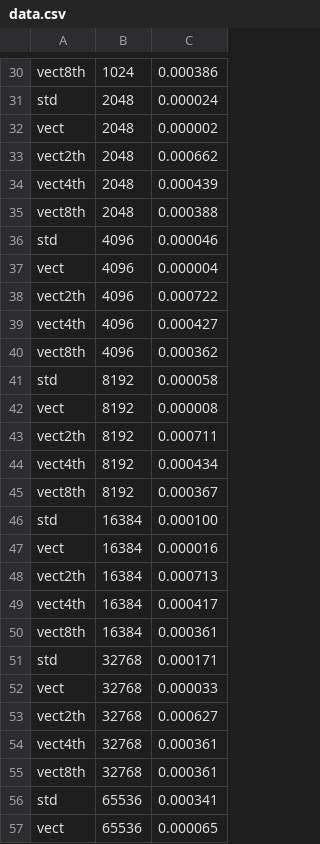
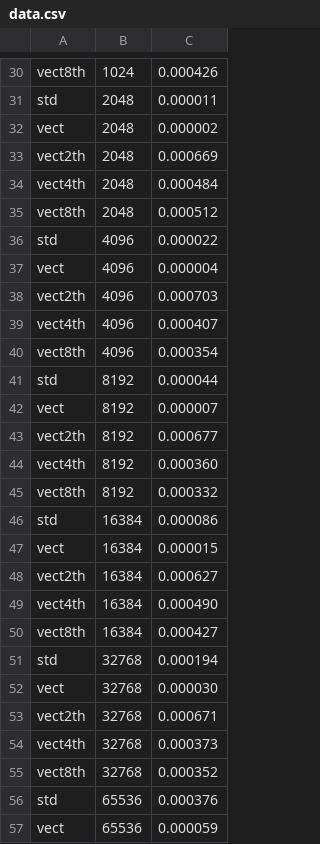
Before and after one commit to andgiete/HPC-projet-mines, a CSV file: data.csv, drawn as a sheet; only a part is shown, gaps mark what is left out; the diff covers the shown part only; the diff names each change by its address in the sheet, - before the commit and + after, or states it on an @@ line.

```diff
--- a/data.csv
+++ b/data.csv
-C30: 0.000386
+C30: 0.000426
-C31: 0.000024
+C31: 0.000011
-C33: 0.000662
+C33: 0.000669
-C34: 0.000439
+C34: 0.000484
-C35: 0.000388
+C35: 0.000512
-C36: 0.000046
+C36: 0.000022
-C38: 0.000722
+C38: 0.000703
-C39: 0.000427
+C39: 0.000407
-C40: 0.000362
+C40: 0.000354
-C41: 0.000058
+C41: 0.000044
-C42: 0.000008
+C42: 0.000007
-C43: 0.000711
+C43: 0.000677
-C44: 0.000434
+C44: 0.000360
-C45: 0.000367
+C45: 0.000332
-C46: 0.000100
+C46: 0.000086
-C47: 0.000016
+C47: 0.000015
-C48: 0.000713
+C48: 0.000627
-C49: 0.000417
+C49: 0.000490
-C50: 0.000361
+C50: 0.000427
-C51: 0.000171
+C51: 0.000194
-C52: 0.000033
+C52: 0.000030
-C53: 0.000627
+C53: 0.000671
-C54: 0.000361
+C54: 0.000373
-C55: 0.000361
+C55: 0.000352
-C56: 0.000341
+C56: 0.000376
-C57: 0.000065
+C57: 0.000059
```
Also changed, not shown: 43 edited cells elsewhere in this file, 2 other files.
